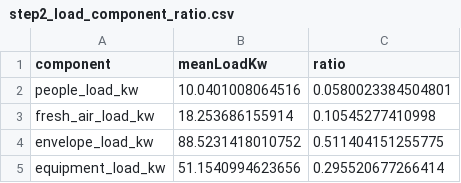
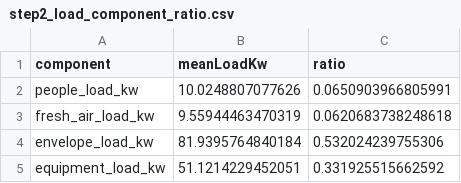
Before and after one commit to kdjhk12643/final_codex2.3, a CSV file: output/tables/step2_load_component_ratio.csv, drawn as a sheet.

```diff
--- a/output/tables/step2_load_component_ratio.csv
+++ b/output/tables/step2_load_component_ratio.csv
@@ -1,5 +1,5 @@
 component,meanLoadKw,ratio
-people_load_kw,10.0401008064516,0.0580023384504801
-fresh_air_load_kw,18.253686155914,0.10545277410998
-envelope_load_kw,88.5231418010752,0.511404151255775
-equipment_load_kw,51.1540994623656,0.295520677266414
+people_load_kw,10.0248807077626,0.0650903966805991
+fresh_air_load_kw,9.55944463470319,0.0620683738248618
+envelope_load_kw,81.9395764840184,0.532024239755306
+equipment_load_kw,51.1214229452051,0.331925515662592
```
Also changed, not shown: output/tables/step2_pearson_features.csv, output/tables/step4_scheme_evaluation.csv, 29 other files.
